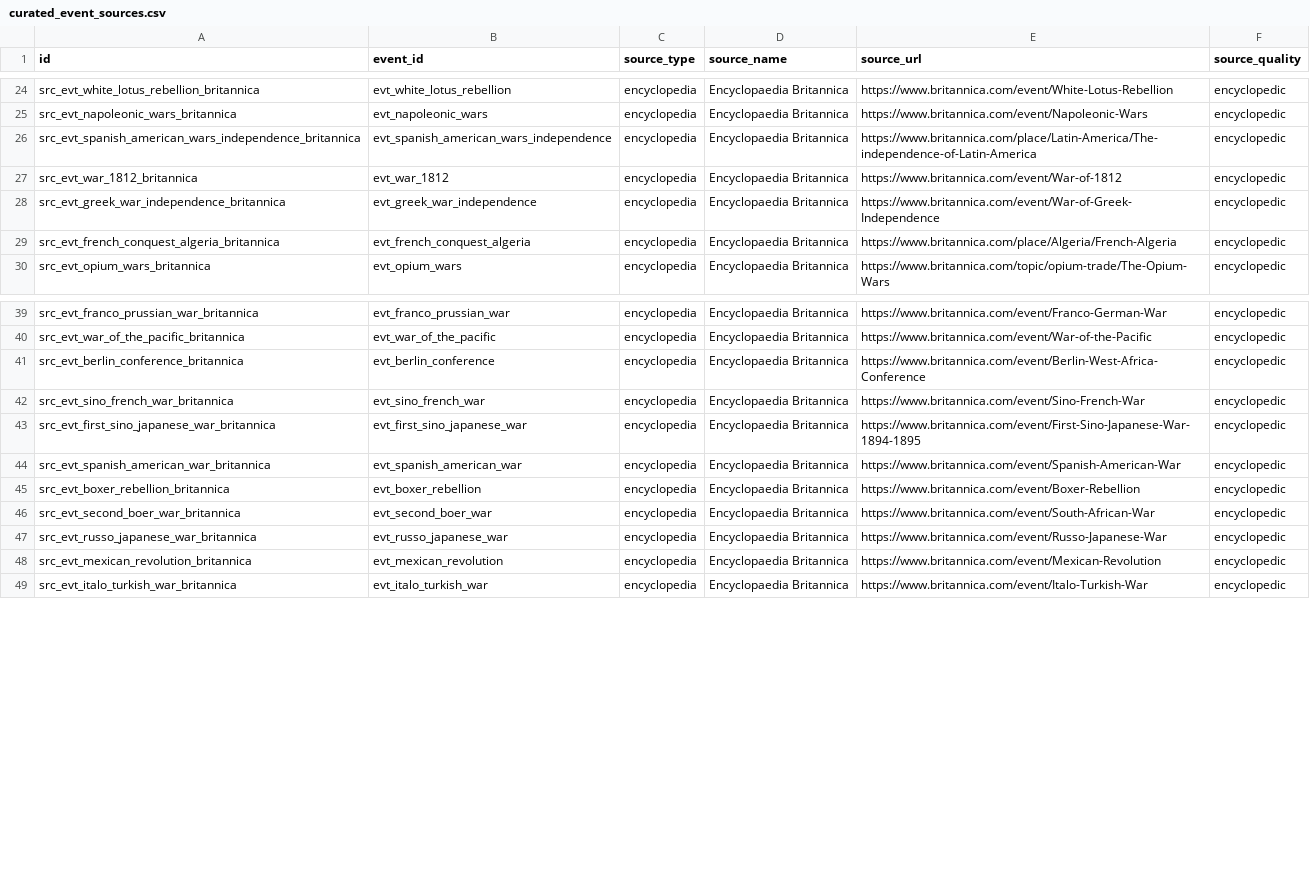
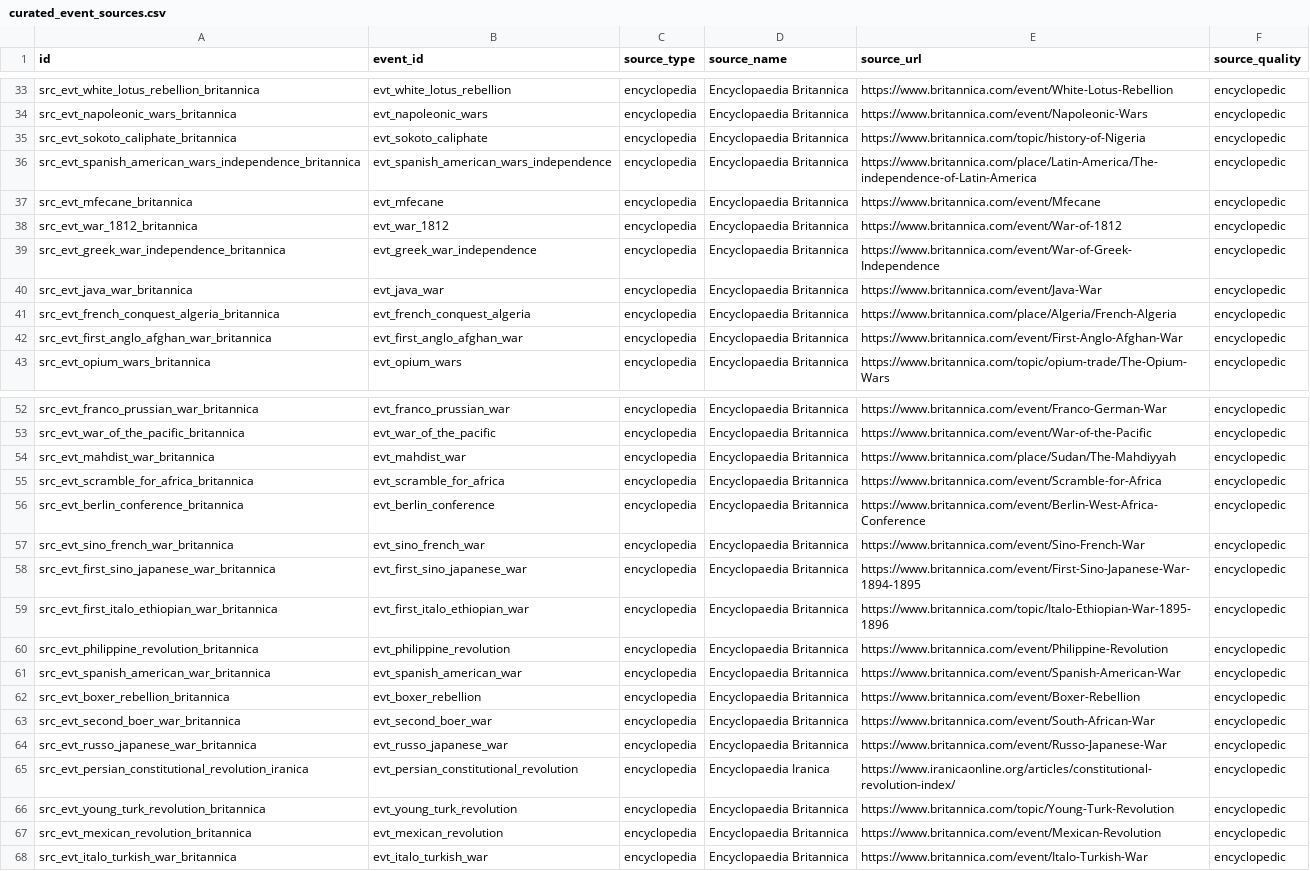
Before and after one commit to krapcys1-maker/astro-global, a CSV file: services/historical/seeds/curated_event_sources.csv, drawn as a sheet; only a part is shown, gaps mark what is left out; the diff covers the shown part only.

Commit message:
data: expand curated historical seed to 100 events

```diff
--- a/services/historical/seeds/curated_event_sources.csv
+++ b/services/historical/seeds/curated_event_sources.csv
@@ -25,6 +34,10 @@ src_evt_white_lotus_rebellion_britannica,evt_white_lotus_rebellion,encyclopedia,
 src_evt_napoleonic_wars_britannica,evt_napoleonic_wars,encyclopedia,Encyclopaedia Britannica,https://www.britannica.com/event/Napoleonic-Wars,encyclopedic
+src_evt_sokoto_caliphate_britannica,evt_sokoto_caliphate,encyclopedia,Encyclopaedia Britannica,https://www.britannica.com/topic/history-of-Nigeria,encyclopedic
 src_evt_spanish_american_wars_independence_britannica,evt_spanish_american_wars_independence,encyclopedia,Encyclopaedia Britannica,https://www.britannica.com/place/Latin-America/The-independence-of-Latin-America,encyclopedic
+src_evt_mfecane_britannica,evt_mfecane,encyclopedia,Encyclopaedia Britannica,https://www.britannica.com/event/Mfecane,encyclopedic
 src_evt_war_1812_britannica,evt_war_1812,encyclopedia,Encyclopaedia Britannica,https://www.britannica.com/event/War-of-1812,encyclopedic
 src_evt_greek_war_independence_britannica,evt_greek_war_independence,encyclopedia,Encyclopaedia Britannica,https://www.britannica.com/event/War-of-Greek-Independence,encyclopedic
+src_evt_java_war_britannica,evt_java_war,encyclopedia,Encyclopaedia Britannica,https://www.britannica.com/event/Java-War,encyclopedic
 src_evt_french_conquest_algeria_britannica,evt_french_conquest_algeria,encyclopedia,Encyclopaedia Britannica,https://www.britannica.com/place/Algeria/French-Algeria,encyclopedic
+src_evt_first_anglo_afghan_war_britannica,evt_first_anglo_afghan_war,encyclopedia,Encyclopaedia Britannica,https://www.britannica.com/event/First-Anglo-Afghan-War,encyclopedic
 src_evt_opium_wars_britannica,evt_opium_wars,encyclopedia,Encyclopaedia Britannica,https://www.britannica.com/topic/opium-trade/The-Opium-Wars,encyclopedic
@@ -40,2 +53,4 @@ src_evt_franco_prussian_war_britannica,evt_franco_prussian_war,encyclopedia,Ency
 src_evt_war_of_the_pacific_britannica,evt_war_of_the_pacific,encyclopedia,Encyclopaedia Britannica,https://www.britannica.com/event/War-of-the-Pacific,encyclopedic
+src_evt_mahdist_war_britannica,evt_mahdist_war,encyclopedia,Encyclopaedia Britannica,https://www.britannica.com/place/Sudan/The-Mahdiyyah,encyclopedic
+src_evt_scramble_for_africa_britannica,evt_scramble_for_africa,encyclopedia,Encyclopaedia Britannica,https://www.britannica.com/event/Scramble-for-Africa,encyclopedic
 src_evt_berlin_conference_britannica,evt_berlin_conference,encyclopedia,Encyclopaedia Britannica,https://www.britannica.com/event/Berlin-West-Africa-Conference,encyclopedic
@@ -43,2 +58,4 @@ src_evt_sino_french_war_britannica,evt_sino_french_war,encyclopedia,Encyclopaedi
 src_evt_first_sino_japanese_war_britannica,evt_first_sino_japanese_war,encyclopedia,Encyclopaedia Britannica,https://www.britannica.com/event/First-Sino-Japanese-War-1894-1895,encyclopedic
+src_evt_first_italo_ethiopian_war_britannica,evt_first_italo_ethiopian_war,encyclopedia,Encyclopaedia Britannica,https://www.britannica.com/topic/Italo-Ethiopian-War-1895-1896,encyclopedic
+src_evt_philippine_revolution_britannica,evt_philippine_revolution,encyclopedia,Encyclopaedia Britannica,https://www.britannica.com/event/Philippine-Revolution,encyclopedic
 src_evt_spanish_american_war_britannica,evt_spanish_american_war,encyclopedia,Encyclopaedia Britannica,https://www.britannica.com/event/Spanish-American-War,encyclopedic
@@ -47,2 +64,4 @@ src_evt_second_boer_war_britannica,evt_second_boer_war,encyclopedia,Encyclopaedi
 src_evt_russo_japanese_war_britannica,evt_russo_japanese_war,encyclopedia,Encyclopaedia Britannica,https://www.britannica.com/event/Russo-Japanese-War,encyclopedic
+src_evt_persian_constitutional_revolution_iranica,evt_persian_constitutional_revolution,encyclopedia,Encyclopaedia Iranica,https://www.iranicaonline.org/articles/constitutional-revolution-index/,encyclopedic
+src_evt_young_turk_revolution_britannica,evt_young_turk_revolution,encyclopedia,Encyclopaedia Britannica,https://www.britannica.com/topic/Young-Turk-Revolution,encyclopedic
 src_evt_mexican_revolution_britannica,evt_mexican_revolution,encyclopedia,Encyclopaedia Britannica,https://www.britannica.com/event/Mexican-Revolution,encyclopedic
```
Also changed, not shown: 15 added rows elsewhere in this file, services/historical/seeds/curated_events.csv, 3 other files.
